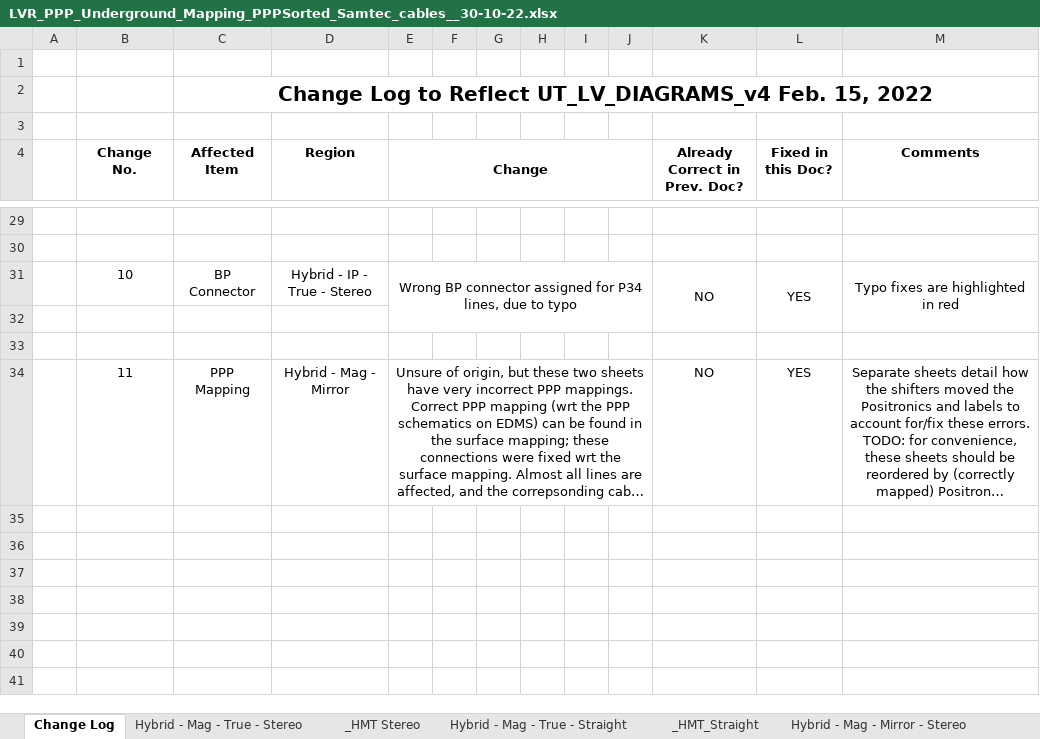
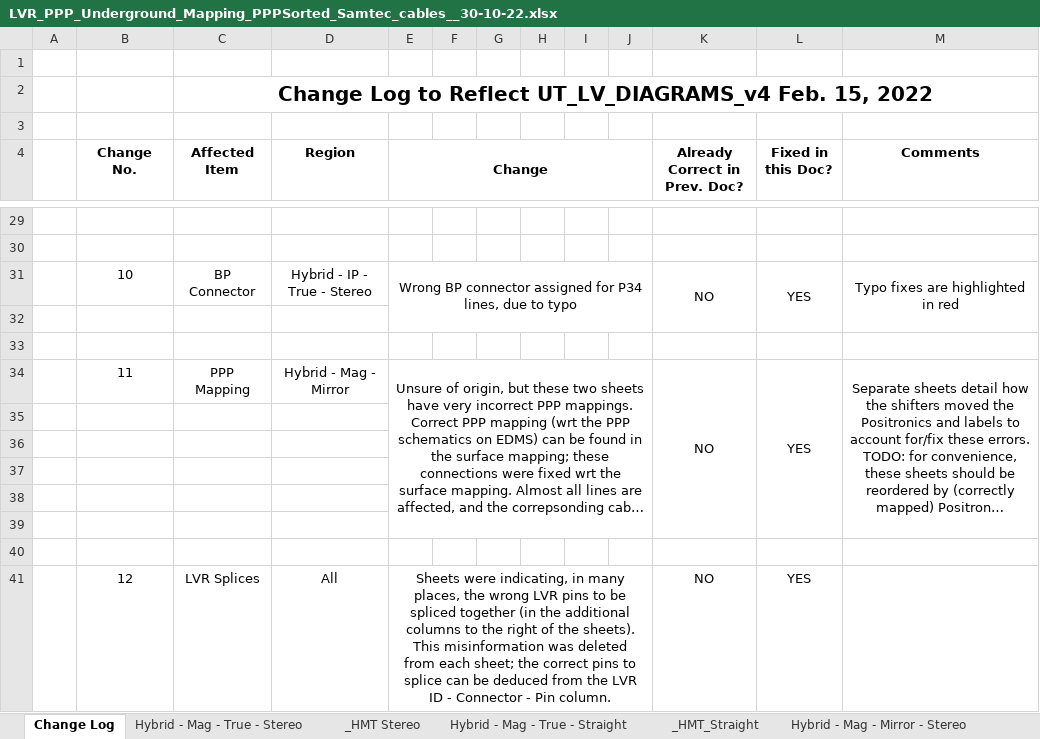
Before and after one commit to afernez/LV_cavern_mapping, an Excel workbook: formatted_cavern/LVR_PPP_Underground_Mapping_PPPSorted_Samtec_cables__30-10-22.xlsx, sheet Change Log, drawn as a sheet; only a part is shown, gaps mark what is left out; long unchanged cells end in …; values as stored, in another font and other column widths than the file's, no borders; the diff names each change by its address in the sheet, - before the commit and + after, or states it on an @@ line.

```diff
--- a/formatted_cavern/LVR_PPP_Underground_Mapping_PPPSorted_Samtec_cables__30-10-22.xlsx (sheet Change Log)
+++ b/formatted_cavern/LVR_PPP_Underground_Mapping_PPPSorted_Samtec_cables__30-10-22.xlsx (sheet Change Log)
+K34:K39 merged
+L34:L39 merged
+M34:M39 merged
+row 35: (empty)
+row 36: (empty)
+row 37: (empty)
+row 38: (empty)
+row 39: (empty)
+row 40: (empty)
+row 41:  | 12 | LVR Splices | All | Sheets were indicating, in many places, the wrong LVR pins to be spliced together (in the additional columns to the right of the sheets). This misinformation was deleted from each sheet; the correct pins to splice can be deduced from the LVR ID - Connector - Pin column. |  |  |  |  |  | NO | YES
```
Also changed, not shown: sheet Hybrid - IP - Mirror - Straight, sheet Hybrid - IP - Mirror - Stereo, sheet Hybrid - IP - True - Straight, sheet Hybrid - IP- True - Stereo, sheet Hybrid - Mag - True - Stereo, sheet Hybrid - Mag - True - Straight, 2 more sheets, 2 other files.
